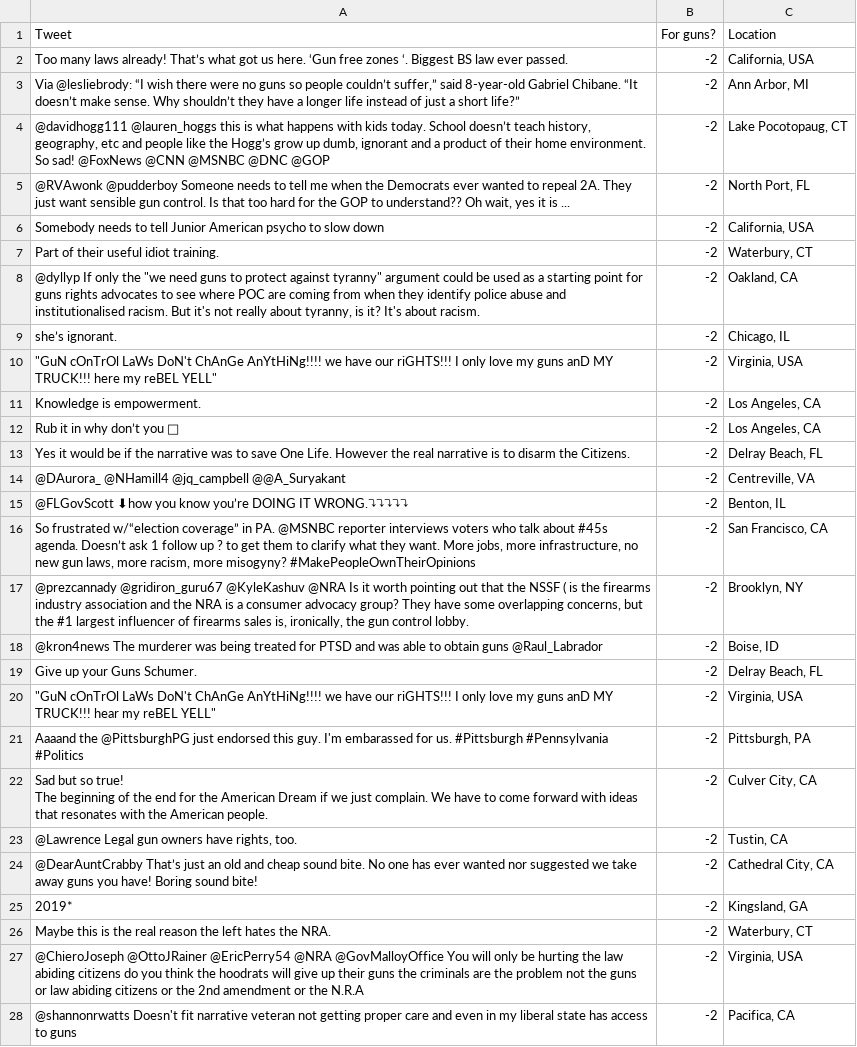
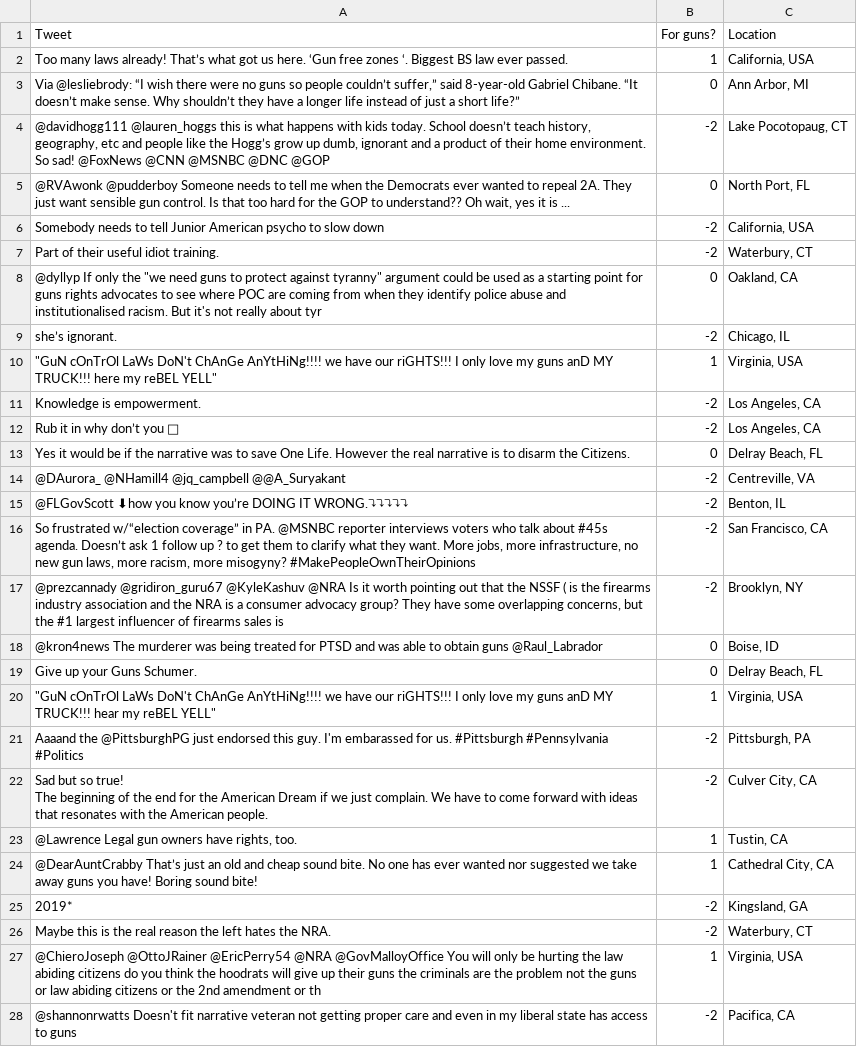
Before and after one commit to rpm1995/Project_Work, a CSV file: labelled_data.csv, drawn as a sheet; only a part is shown; the diff covers the shown part only; the diff names each change by its address in the sheet, - before the commit and + after, or states it on an @@ line.

Commit message:
added the sentiment values
added the sentiment values

```diff
--- a/labelled_data.csv
+++ b/labelled_data.csv
-B2 (For guns?): -2
+B2 (For guns?): 1
-B3 (For guns?): -2
+B3 (For guns?): 0
-B5 (For guns?): -2
+B5 (For guns?): 0
-A8 (Tweet): …really about tyranny, is it? It's about racism.
+A8 (Tweet): …really about tyr
-B8 (For guns?): -2
+B8 (For guns?): 0
-B10 (For guns?): -2
+B10 (For guns?): 1
-B13 (For guns?): -2
+B13 (For guns?): 0
-A17 (Tweet): …firearms sales is, ironically, the gun control lobby.
+A17 (Tweet): …firearms sales is
-B18:B19 (For guns?): -2
+B18:B19 (For guns?): 0
-B20 (For guns?): -2
+B20 (For guns?): 1
-B23:B24 (For guns?): -2
+B23:B24 (For guns?): 1
-A27 (Tweet): …amendment or the N.R.A
+A27 (Tweet): …amendment or th
-B27 (For guns?): -2
+B27 (For guns?): 1
```
Also changed, not shown: 67 edited cells elsewhere in this file.
